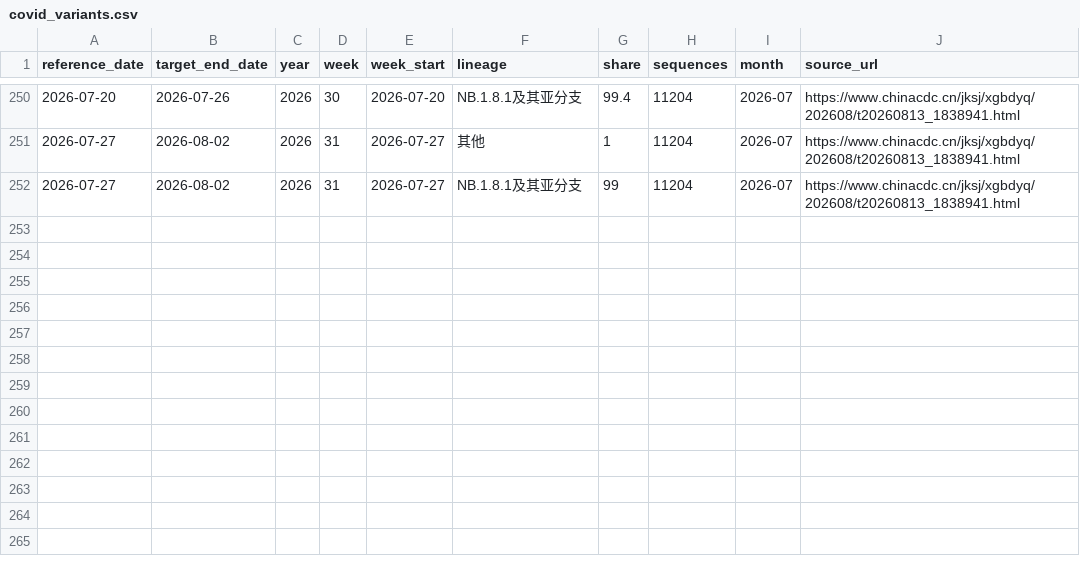
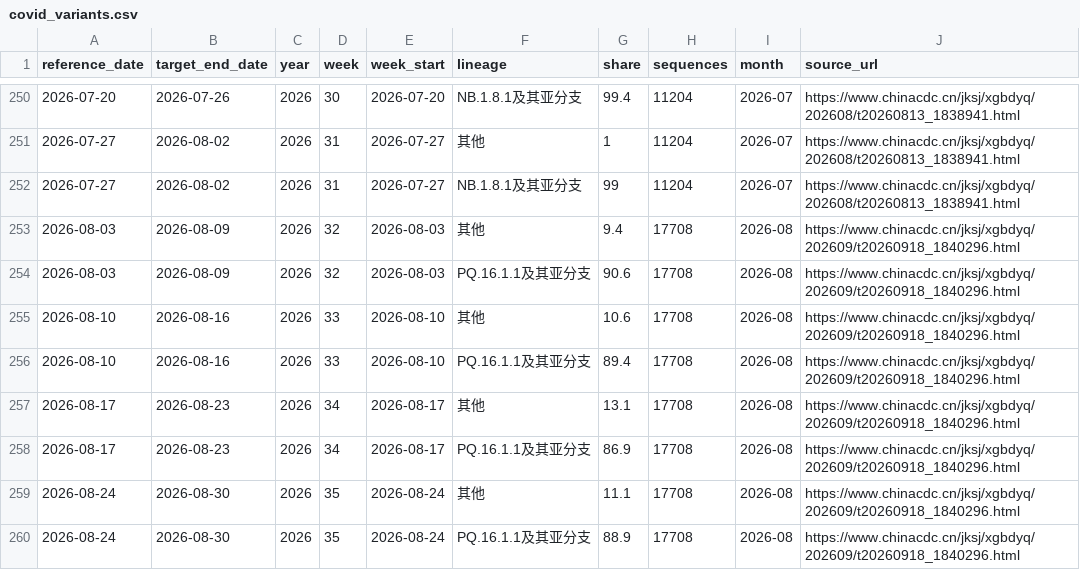
Before and after one commit to dailypartita/cn_cdc_dashboard, a CSV file: data/covid_variants.csv, drawn as a sheet; only a part is shown, gaps mark what is left out.

```diff
--- a/data/covid_variants.csv
+++ b/data/covid_variants.csv
@@ -252 +252,9 @@ reference_date,target_end_date,year,week,week_start,lineage,share,sequences,mont
 2026-07-27,2026-08-02,2026,31,2026-07-27,NB.1.8.1及其亚分支,99,11204,2026-07,https://www.chinacdc.cn/jksj/xgbdyq/202608/t20260813_1838941.html
+2026-08-03,2026-08-09,2026,32,2026-08-03,其他,9.4,17708,2026-08,https://www.chinacdc.cn/jksj/xgbdyq/202609/t20260918_1840296.html
+2026-08-03,2026-08-09,2026,32,2026-08-03,PQ.16.1.1及其亚分支,90.6,17708,2026-08,https://www.chinacdc.cn/jksj/xgbdyq/202609/t20260918_1840296.html
+2026-08-10,2026-08-16,2026,33,2026-08-10,其他,10.6,17708,2026-08,https://www.chinacdc.cn/jksj/xgbdyq/202609/t20260918_1840296.html
+2026-08-10,2026-08-16,2026,33,2026-08-10,PQ.16.1.1及其亚分支,89.4,17708,2026-08,https://www.chinacdc.cn/jksj/xgbdyq/202609/t20260918_1840296.html
+2026-08-17,2026-08-23,2026,34,2026-08-17,其他,13.1,17708,2026-08,https://www.chinacdc.cn/jksj/xgbdyq/202609/t20260918_1840296.html
+2026-08-17,2026-08-23,2026,34,2026-08-17,PQ.16.1.1及其亚分支,86.9,17708,2026-08,https://www.chinacdc.cn/jksj/xgbdyq/202609/t20260918_1840296.html
+2026-08-24,2026-08-30,2026,35,2026-08-24,其他,11.1,17708,2026-08,https://www.chinacdc.cn/jksj/xgbdyq/202609/t20260918_1840296.html
+2026-08-24,2026-08-30,2026,35,2026-08-24,PQ.16.1.1及其亚分支,88.9,17708,2026-08,https://www.chinacdc.cn/jksj/xgbdyq/202609/t20260918_1840296.html
```
Also changed, not shown: 3 other files.
